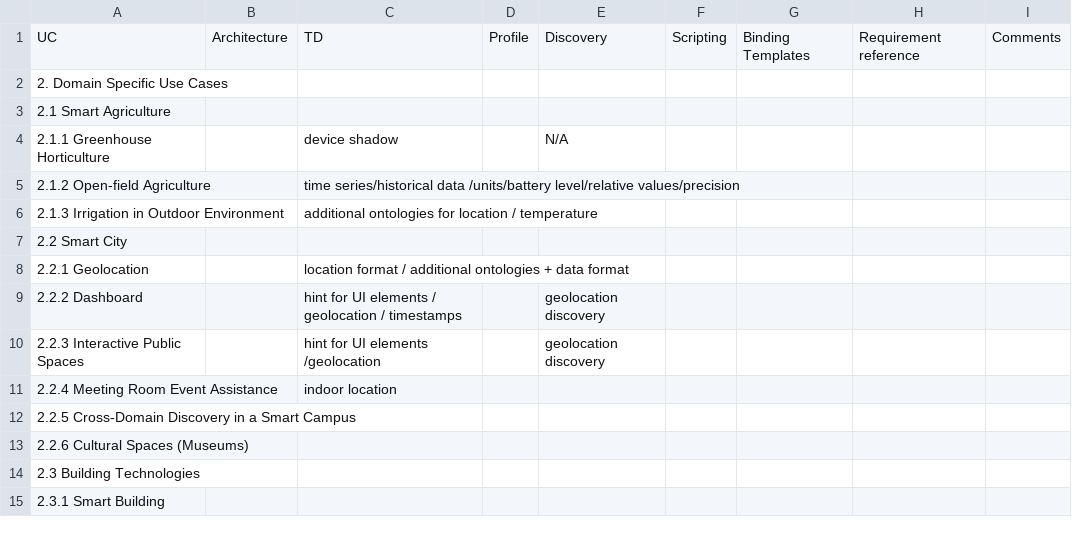
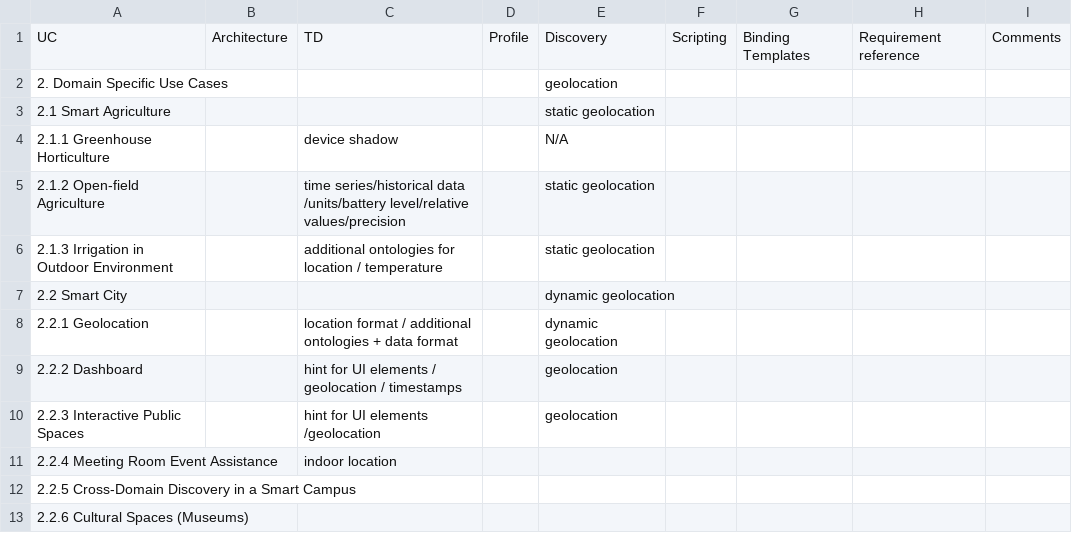
Before and after one commit to w3c/wot-usecases, a CSV file: USE-CASES/coverage.csv, drawn as a sheet; only a part is shown; the shorter side is filled out with more unchanged rows.

Commit message:
Update coverage.csv

```diff
--- a/USE-CASES/coverage.csv
+++ b/USE-CASES/coverage.csv
@@ -1,11 +1,11 @@
  UC    , Architecture, TD , Profile , Discovery , Scripting , Binding Templates , Requirement reference, Comments
-2. Domain Specific Use Cases ,,,,,,,,
-2.1 Smart Agriculture ,,,,,,,,
+2. Domain Specific Use Cases ,,,,geolocation,,,,
+2.1 Smart Agriculture ,,,,static geolocation,,,,
 2.1.1 Greenhouse Horticulture ,, device shadow,,N/A,,,,
-2.1.2 Open-field Agriculture ,, time series/historical data /units/battery level/relative values/precision,,,,,,
-2.1.3 Irrigation in Outdoor Environment ,,additional ontologies for location / temperature,,,,,,
-2.2 Smart City ,,,,,,,,
-2.2.1 Geolocation ,,location format / additional ontologies + data format,,,,,,
-2.2.2 Dashboard ,,hint for UI elements / geolocation / timestamps,,geolocation discovery,,,,
-2.2.3 Interactive Public Spaces ,,hint for UI elements /geolocation,,geolocation discovery,,,,
+2.1.2 Open-field Agriculture ,, time series/historical data /units/battery level/relative values/precision,,static geolocation,,,,
+2.1.3 Irrigation in Outdoor Environment ,,additional ontologies for location / temperature,,static geolocation,,,,
+2.2 Smart City ,,,,dynamic geolocation,,,,
+2.2.1 Geolocation ,,location format / additional ontologies + data format,,dynamic geolocation,,,,
+2.2.2 Dashboard ,,hint for UI elements / geolocation / timestamps,,geolocation,,,,
+2.2.3 Interactive Public Spaces ,,hint for UI elements /geolocation,,geolocation,,,,
 2.2.4 Meeting Room Event Assistance ,,indoor location,,,,,,
```
